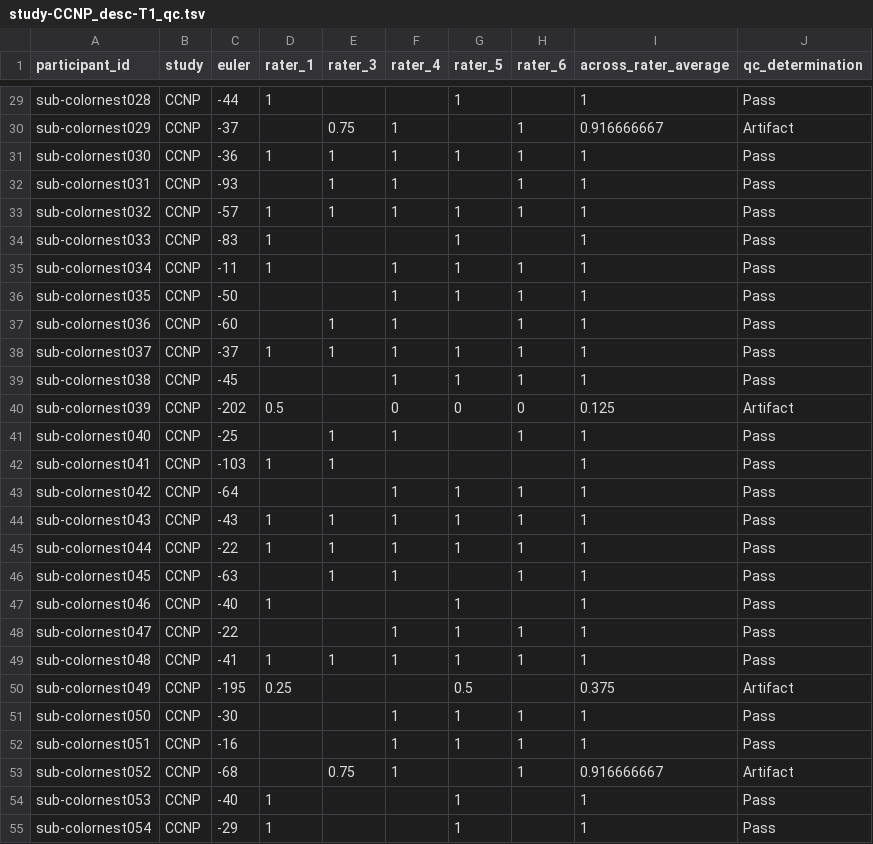
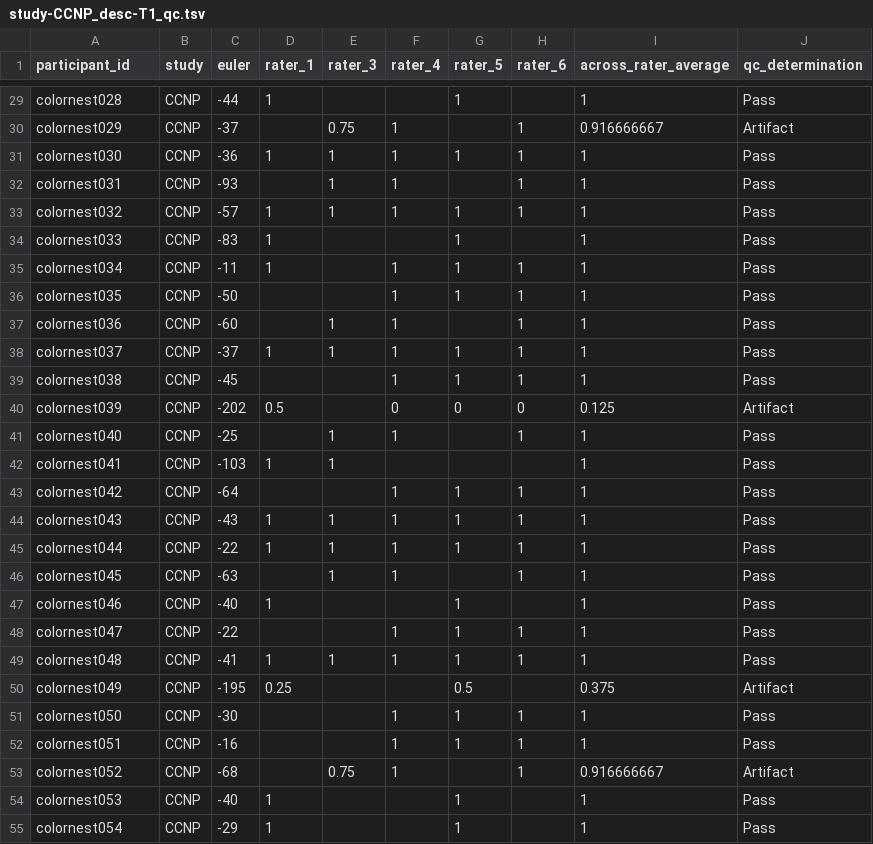
Before and after one commit to ReproBrainChart/CCNP_FreeSurfer, a TSV file: study-CCNP_desc-T1_qc.tsv, drawn as a sheet; only a part is shown, gaps mark what is left out; the diff covers the shown part only; the diff names each change by its address in the sheet, - before the commit and + after, or states it on an @@ line.

```diff
--- a/study-CCNP_desc-T1_qc.tsv
+++ b/study-CCNP_desc-T1_qc.tsv
-A29 (participant_id): sub-colornest028
+A29 (participant_id): colornest028
-A30 (participant_id): sub-colornest029
+A30 (participant_id): colornest029
-A31 (participant_id): sub-colornest030
+A31 (participant_id): colornest030
-A32 (participant_id): sub-colornest031
+A32 (participant_id): colornest031
-A33 (participant_id): sub-colornest032
+A33 (participant_id): colornest032
-A34 (participant_id): sub-colornest033
+A34 (participant_id): colornest033
-A35 (participant_id): sub-colornest034
+A35 (participant_id): colornest034
-A36 (participant_id): sub-colornest035
+A36 (participant_id): colornest035
-A37 (participant_id): sub-colornest036
+A37 (participant_id): colornest036
-A38 (participant_id): sub-colornest037
+A38 (participant_id): colornest037
-A39 (participant_id): sub-colornest038
+A39 (participant_id): colornest038
-A40 (participant_id): sub-colornest039
+A40 (participant_id): colornest039
-A41 (participant_id): sub-colornest040
+A41 (participant_id): colornest040
-A42 (participant_id): sub-colornest041
+A42 (participant_id): colornest041
-A43 (participant_id): sub-colornest042
+A43 (participant_id): colornest042
-A44 (participant_id): sub-colornest043
+A44 (participant_id): colornest043
-A45 (participant_id): sub-colornest044
+A45 (participant_id): colornest044
-A46 (participant_id): sub-colornest045
+A46 (participant_id): colornest045
-A47 (participant_id): sub-colornest046
+A47 (participant_id): colornest046
-A48 (participant_id): sub-colornest047
+A48 (participant_id): colornest047
-A49 (participant_id): sub-colornest048
+A49 (participant_id): colornest048
-A50 (participant_id): sub-colornest049
+A50 (participant_id): colornest049
-A51 (participant_id): sub-colornest050
+A51 (participant_id): colornest050
-A52 (participant_id): sub-colornest051
+A52 (participant_id): colornest051
-A53 (participant_id): sub-colornest052
+A53 (participant_id): colornest052
-A54 (participant_id): sub-colornest053
+A54 (participant_id): colornest053
-A55 (participant_id): sub-colornest054
+A55 (participant_id): colornest054
```
Also changed, not shown: 168 edited cells elsewhere in this file.
